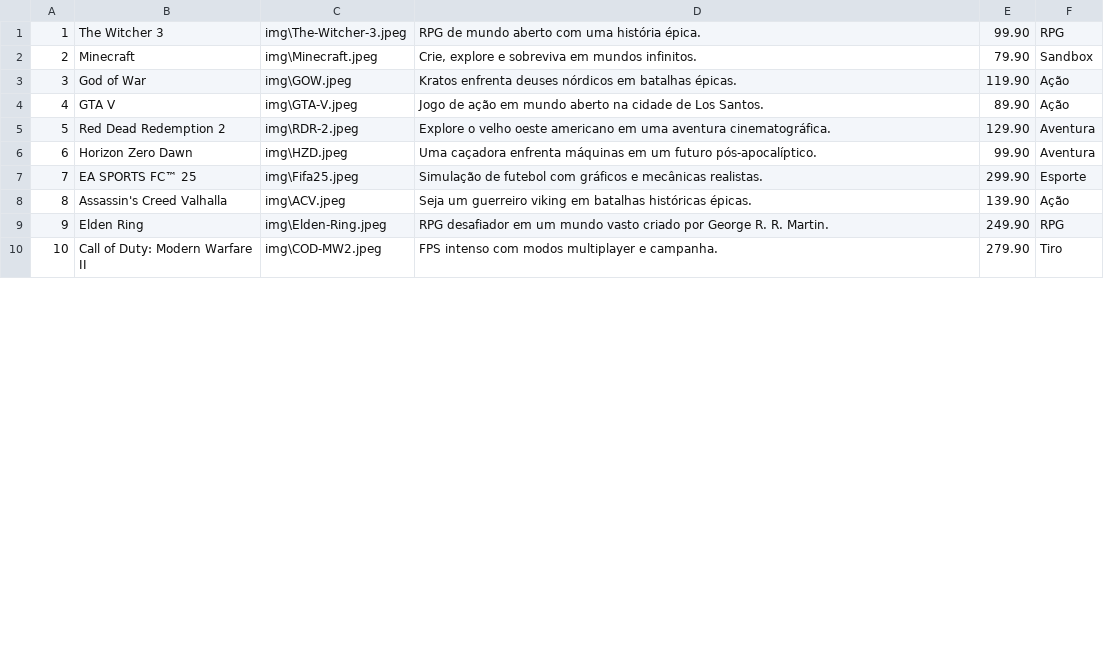
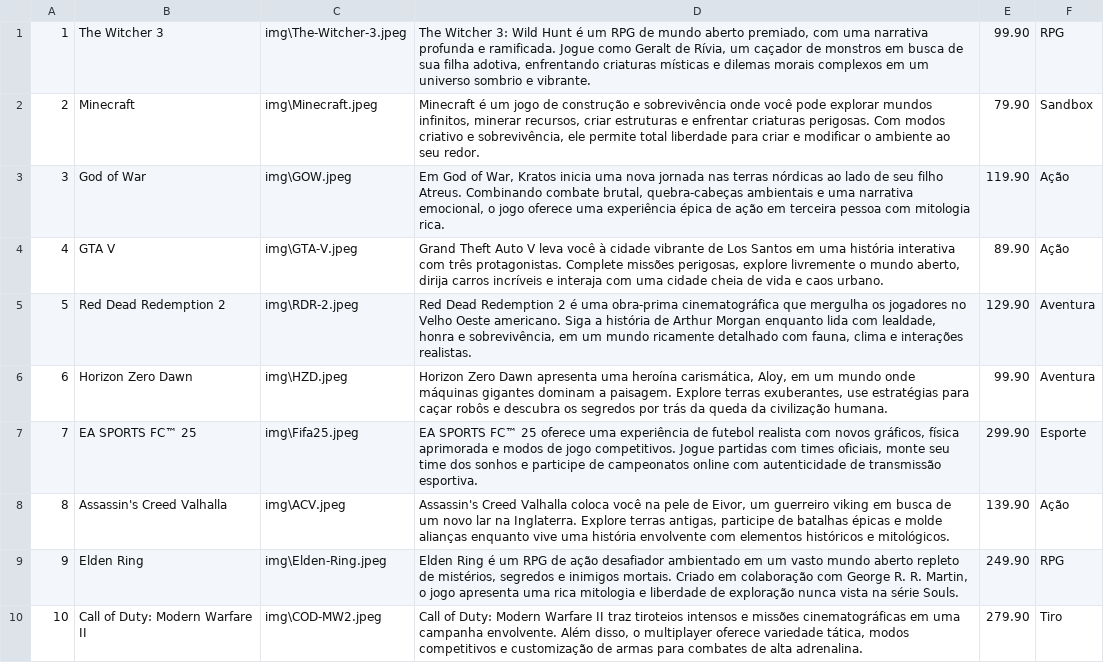
Before and after one commit to alexandrebpetri/Alexandre-projeto-1-bimestre, a CSV file: data/games.csv, drawn as a sheet; only a part is shown; the diff covers the shown part only.

Commit message:
Update games.csv

```diff
--- a/data/games.csv
+++ b/data/games.csv
@@ -1,10 +1,10 @@
-1;The Witcher 3;img\The-Witcher-3.jpeg;RPG de mundo aberto com uma história épica.;99.90;RPG
-2;Minecraft;img\Minecraft.jpeg;Crie, explore e sobreviva em mundos infinitos.;79.90;Sandbox
-3;God of War;img\GOW.jpeg;Kratos enfrenta deuses nórdicos em batalhas épicas.;119.90;Ação
-4;GTA V;img\GTA-V.jpeg;Jogo de ação em mundo aberto na cidade de Los Santos.;89.90;Ação
-5;Red Dead Redemption 2;img\RDR-2.jpeg;Explore o velho oeste americano em uma aventura cinematográfica.;129.90;Aventura
-6;Horizon Zero Dawn;img\HZD.jpeg;Uma caçadora enfrenta máquinas em um futuro pós-apocalíptico.;99.90;Aventura
-7;EA SPORTS FC™ 25;img\Fifa25.jpeg;Simulação de futebol com gráficos e mecânicas realistas.;299.90;Esporte
-8;Assassin's Creed Valhalla;img\ACV.jpeg;Seja um guerreiro viking em batalhas históricas épicas.;139.90;Ação
-9;Elden Ring;img\Elden-Ring.jpeg;RPG desafiador em um mundo vasto criado por George R. R. Martin.;249.90;RPG
-10;Call of Duty: Modern Warfare II;img\COD-MW2.jpeg;FPS intenso com modos multiplayer e campanha.;279.90;Tiro
+1;The Witcher 3;img\The-Witcher-3.jpeg;The Witcher 3: Wild Hunt é um RPG de mundo aberto premiado, com uma narrativa profunda e ramificada. Jogue como Geralt de Rívia, um caçador de monstros em busca de sua filha adotiva, enfrentando criaturas místicas e dilemas morais complexos em um universo sombrio e vibrante.;99.90;RPG
+2;Minecraft;img\Minecraft.jpeg;Minecraft é um jogo de construção e sobrevivência onde você pode explorar mundos infinitos, minerar recursos, criar estruturas e enfrentar criaturas perigosas. Com modos criativo e sobrevivência, ele permite total liberdade para criar e modificar o ambiente ao seu redor.;79.90;Sandbox
+3;God of War;img\GOW.jpeg;Em God of War, Kratos inicia uma nova jornada nas terras nórdicas ao lado de seu filho Atreus. Combinando combate brutal, quebra-cabeças ambientais e uma narrativa emocional, o jogo oferece uma experiência épica de ação em terceira pessoa com mitologia rica.;119.90;Ação
+4;GTA V;img\GTA-V.jpeg;Grand Theft Auto V leva você à cidade vibrante de Los Santos em uma história interativa com três protagonistas. Complete missões perigosas, explore livremente o mundo aberto, dirija carros incríveis e interaja com uma cidade cheia de vida e caos urbano.;89.90;Ação
+5;Red Dead Redemption 2;img\RDR-2.jpeg;Red Dead Redemption 2 é uma obra-prima cinematográfica que mergulha os jogadores no Velho Oeste americano. Siga a história de Arthur Morgan enquanto lida com lealdade, honra e sobrevivência, em um mundo ricamente detalhado com fauna, clima e interações realistas.;129.90;Aventura
+6;Horizon Zero Dawn;img\HZD.jpeg;Horizon Zero Dawn apresenta uma heroína carismática, Aloy, em um mundo onde máquinas gigantes dominam a paisagem. Explore terras exuberantes, use estratégias para caçar robôs e descubra os segredos por trás da queda da civilização humana.;99.90;Aventura
+7;EA SPORTS FC™ 25;img\Fifa25.jpeg;EA SPORTS FC™ 25 oferece uma experiência de futebol realista com novos gráficos, física aprimorada e modos de jogo competitivos. Jogue partidas com times oficiais, monte seu time dos sonhos e participe de campeonatos online com autenticidade de transmissão esportiva.;299.90;Esporte
+8;Assassin's Creed Valhalla;img\ACV.jpeg;Assassin's Creed Valhalla coloca você na pele de Eivor, um guerreiro viking em busca de um novo lar na Inglaterra. Explore terras antigas, participe de batalhas épicas e molde alianças enquanto vive uma história envolvente com elementos históricos e mitológicos.;139.90;Ação
+9;Elden Ring;img\Elden-Ring.jpeg;Elden Ring é um RPG de ação desafiador ambientado em um vasto mundo aberto repleto de mistérios, segredos e inimigos mortais. Criado em colaboração com George R. R. Martin, o jogo apresenta uma rica mitologia e liberdade de exploração nunca vista na série Souls.;249.90;RPG
+10;Call of Duty: Modern Warfare II;img\COD-MW2.jpeg;Call of Duty: Modern Warfare II traz tiroteios intensos e missões cinematográficas em uma campanha envolvente. Além disso, o multiplayer oferece variedade tática, modos competitivos e customização de armas para combates de alta adrenalina.;279.90;Tiro
```
Also changed, not shown: 10 edited cells elsewhere in this file.
